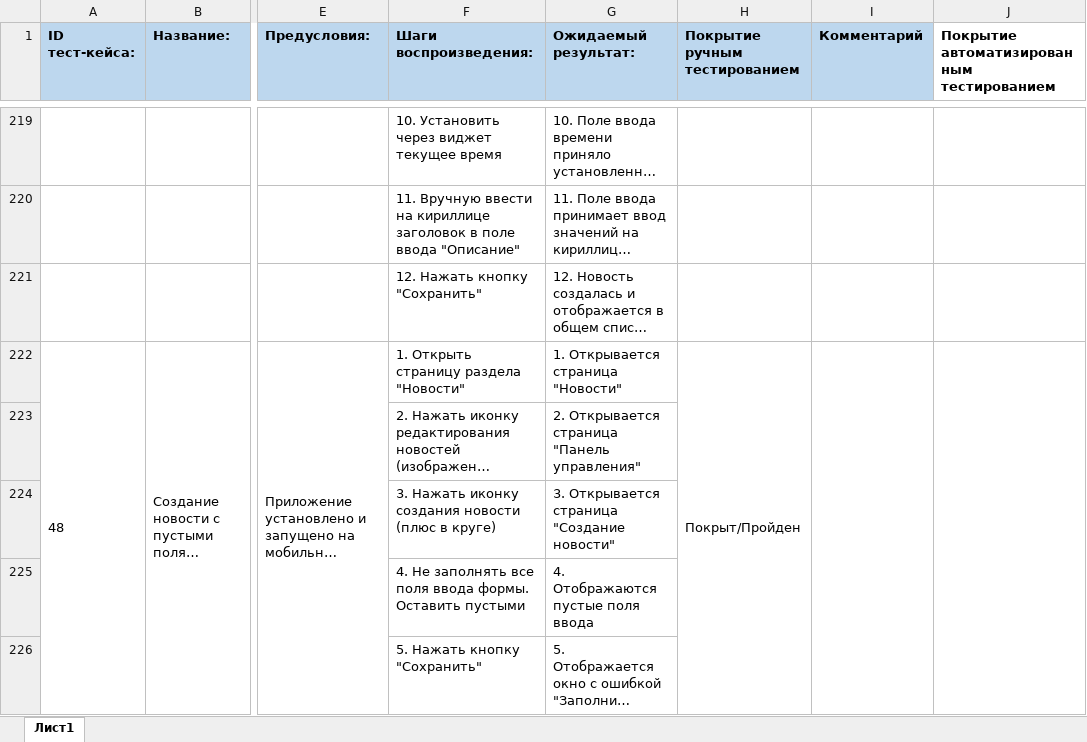
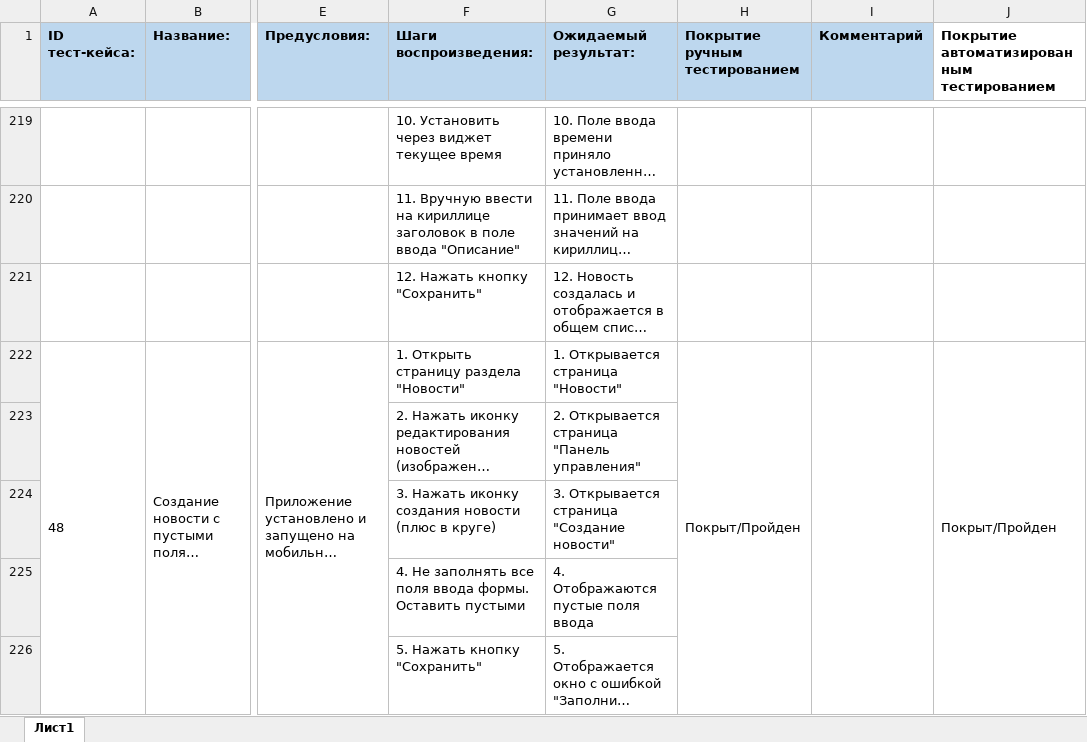
Before and after one commit to IgorE1iseev/DiplomQA, an Excel workbook: Cases.xlsx, sheet Лист1, drawn as a sheet; only a part is shown, gaps mark what is left out; long unchanged cells end in …; values as stored, in another font and other column widths than the file's, no borders; the diff covers the shown part only; the diff names each change by its address in the sheet, - before the commit and + after, or states it on an @@ line.

```diff
--- a/Cases.xlsx (sheet Лист1)
+++ b/Cases.xlsx (sheet Лист1)
-J222: (empty)
+J222: Покрыт/Пройден
```
Also changed, not shown: 26 edited cells elsewhere in this sheet, 24 other files.
